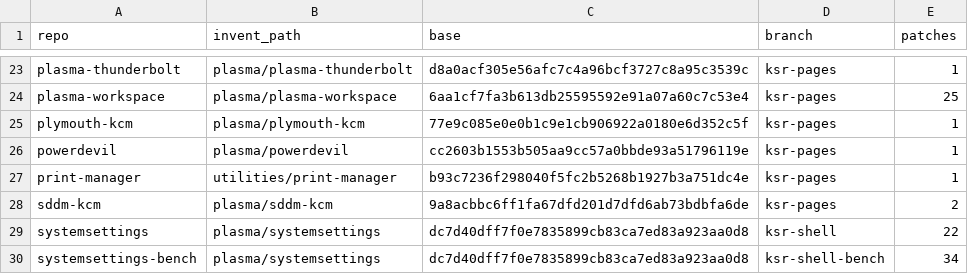
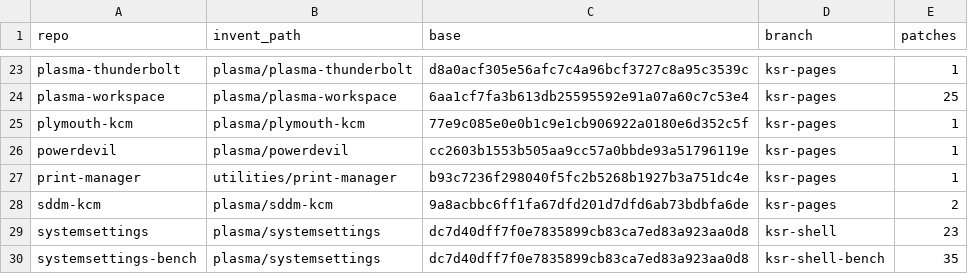
Before and after one commit to SeniorMatt/kde-settings-redesign-ci, a TSV file: patches/series.tsv, drawn as a sheet; only a part is shown, gaps mark what is left out.

```diff
--- a/patches/series.tsv
+++ b/patches/series.tsv
@@ -28,3 +28,3 @@ print-manager	utilities/print-manager	b93c7236f298040f5fc2b5268b1927b3a751dc4e	k
 sddm-kcm	plasma/sddm-kcm	9a8acbbc6ff1fa67dfd201d7dfd6ab73bdbfa6de	ksr-pages	2
-systemsettings	plasma/systemsettings	dc7d40dff7f0e7835899cb83ca7ed83a923aa0d8	ksr-shell	22
-systemsettings-bench	plasma/systemsettings	dc7d40dff7f0e7835899cb83ca7ed83a923aa0d8	ksr-shell-bench	34
+systemsettings	plasma/systemsettings	dc7d40dff7f0e7835899cb83ca7ed83a923aa0d8	ksr-shell	23
+systemsettings-bench	plasma/systemsettings	dc7d40dff7f0e7835899cb83ca7ed83a923aa0d8	ksr-shell-bench	35
```
Also changed, not shown: 58 other files.
